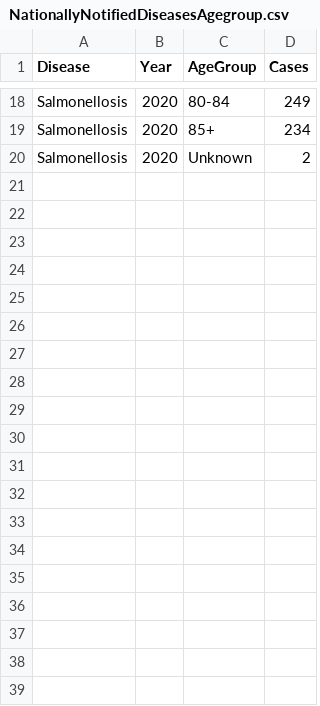
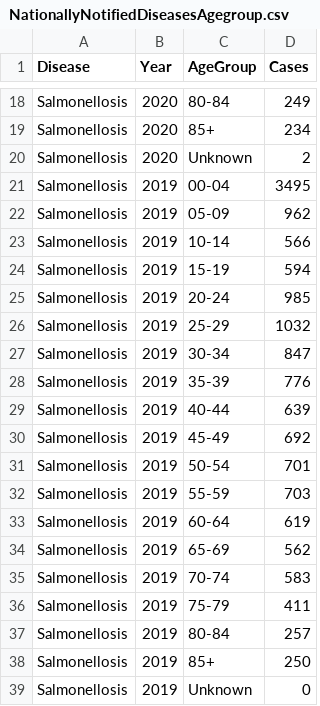
Before and after one commit to AngusMcLure/FSANZ-ANU-Foodborne-Illness-Costing, a CSV file: Data/NationallyNotifiedDiseasesAgegroup.csv, drawn as a sheet; only a part is shown, gaps mark what is left out; the diff names each change by its address in the sheet, - before the commit and + after, or states it on an @@ line.

```diff
--- a/Data/NationallyNotifiedDiseasesAgegroup.csv
+++ b/Data/NationallyNotifiedDiseasesAgegroup.csv
+row 21: Salmonellosis | 2019 | 00-04 | 3495
+row 22: Salmonellosis | 2019 | 05-09 | 962
+row 23: Salmonellosis | 2019 | 10-14 | 566
+row 24: Salmonellosis | 2019 | 15-19 | 594
+row 25: Salmonellosis | 2019 | 20-24 | 985
+row 26: Salmonellosis | 2019 | 25-29 | 1032
+row 27: Salmonellosis | 2019 | 30-34 | 847
+row 28: Salmonellosis | 2019 | 35-39 | 776
+row 29: Salmonellosis | 2019 | 40-44 | 639
+row 30: Salmonellosis | 2019 | 45-49 | 692
+row 31: Salmonellosis | 2019 | 50-54 | 701
+row 32: Salmonellosis | 2019 | 55-59 | 703
+row 33: Salmonellosis | 2019 | 60-64 | 619
+row 34: Salmonellosis | 2019 | 65-69 | 562
+row 35: Salmonellosis | 2019 | 70-74 | 583
+row 36: Salmonellosis | 2019 | 75-79 | 411
+row 37: Salmonellosis | 2019 | 80-84 | 257
+row 38: Salmonellosis | 2019 | 85+ | 250
+row 39: Salmonellosis | 2019 | Unknown | 0
```
Also changed, not shown: 12 other files.
